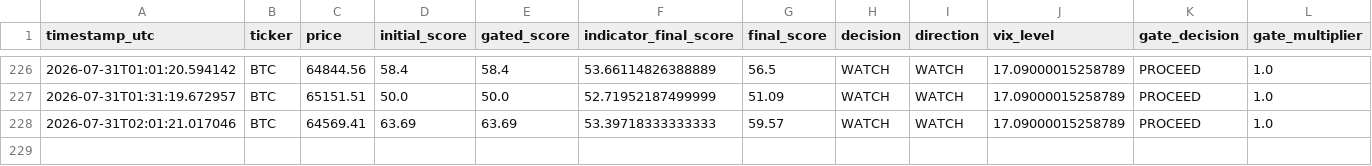
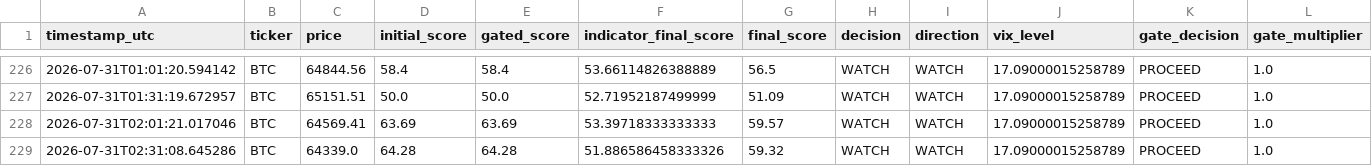
Before and after one commit to bembem718ai-stack/Crypto-Model, a CSV file: signal_log.csv, drawn as a sheet; only a part is shown, gaps mark what is left out; rows hold the shown columns only; the diff names each change by its address in the sheet, - before the commit and + after, or states it on an @@ line.

```diff
--- a/signal_log.csv
+++ b/signal_log.csv
+row 229: 2026-07-31T02:31:08.645286 | BTC | 64339.0 | 64.28 | 64.28 | 51.886586458333326 | 59.32 | WATCH | WATCH | 17.09000015258789 | PROCEED | 1.0
```
Also changed, not shown: 1 other file.
